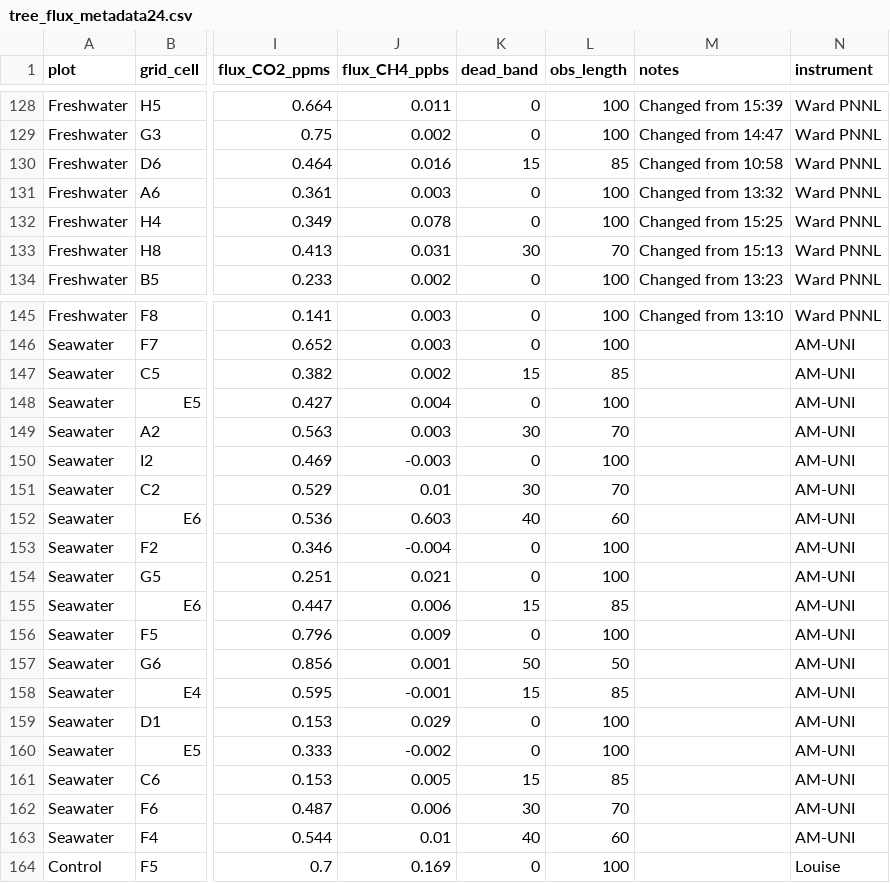
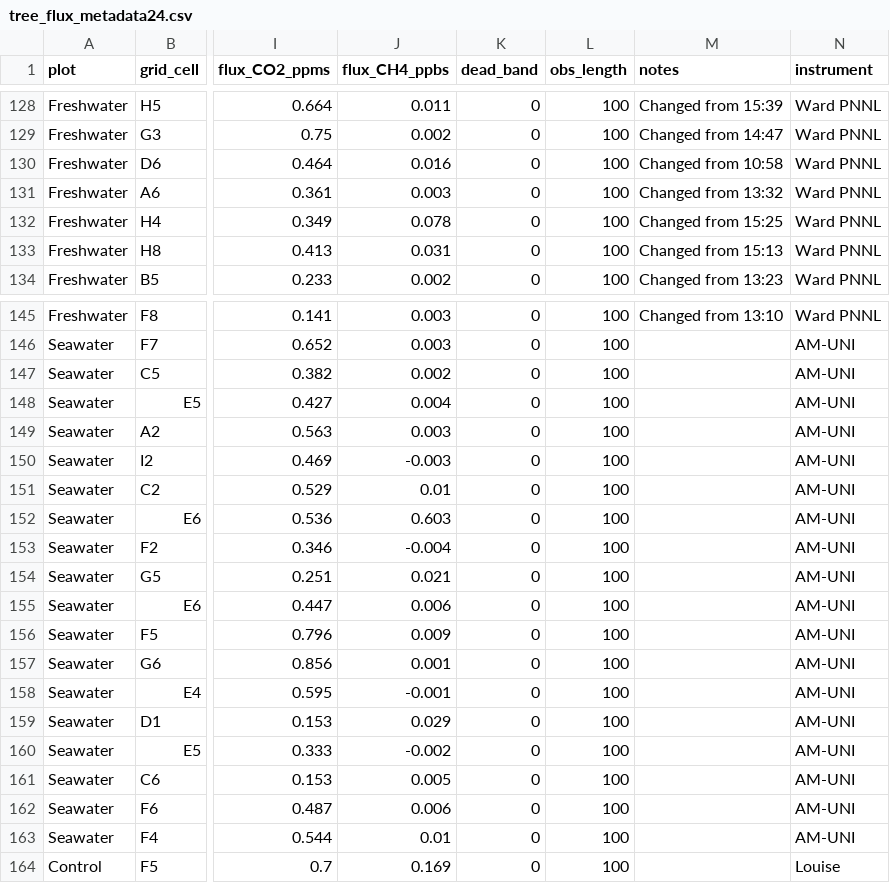
Before and after one commit to COMPASS-DOE/TEMPEST, a CSV file: Data/tree_flux_licor/metadata_excel_files/tree_flux_metadata24.csv, drawn as a sheet; only a part is shown, gaps mark what is left out; the diff covers the shown part only; the diff names each change by its address in the sheet, - before the commit and + after, or states it on an @@ line.

```diff
--- a/Data/tree_flux_licor/metadata_excel_files/tree_flux_metadata24.csv
+++ b/Data/tree_flux_licor/metadata_excel_files/tree_flux_metadata24.csv
-K130 (dead_band): 15
+K130 (dead_band): 0
-L130 (obs_length): 85
+L130 (obs_length): 100
-K133 (dead_band): 30
+K133 (dead_band): 0
-L133 (obs_length): 70
+L133 (obs_length): 100
-K147 (dead_band): 15
+K147 (dead_band): 0
-L147 (obs_length): 85
+L147 (obs_length): 100
-K149 (dead_band): 30
+K149 (dead_band): 0
-L149 (obs_length): 70
+L149 (obs_length): 100
-K151 (dead_band): 30
+K151 (dead_band): 0
-L151 (obs_length): 70
+L151 (obs_length): 100
-K152 (dead_band): 40
+K152 (dead_band): 0
-L152 (obs_length): 60
+L152 (obs_length): 100
-K155 (dead_band): 15
+K155 (dead_band): 0
-L155 (obs_length): 85
+L155 (obs_length): 100
-K157 (dead_band): 50
+K157 (dead_band): 0
-L157 (obs_length): 50
+L157 (obs_length): 100
-K158 (dead_band): 15
+K158 (dead_band): 0
-L158 (obs_length): 85
+L158 (obs_length): 100
-K161 (dead_band): 15
+K161 (dead_band): 0
-L161 (obs_length): 85
+L161 (obs_length): 100
-K162 (dead_band): 30
+K162 (dead_band): 0
-L162 (obs_length): 70
+L162 (obs_length): 100
-K163 (dead_band): 40
+K163 (dead_band): 0
-L163 (obs_length): 60
+L163 (obs_length): 100
```
Also changed, not shown: 32 edited cells elsewhere in this file, Data/tree_flux_licor/treeflux-processing-info.csv, 1 other file.
